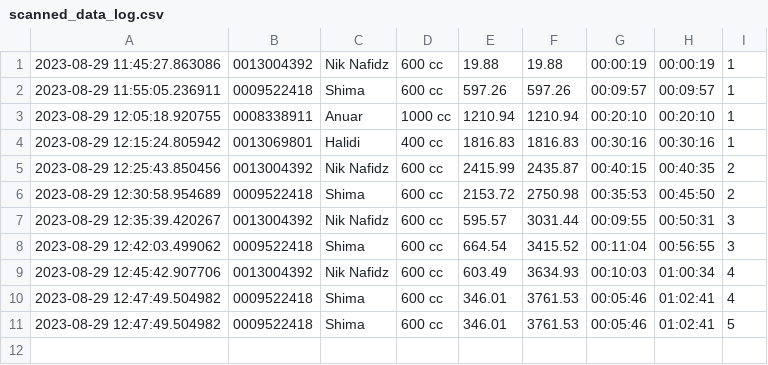
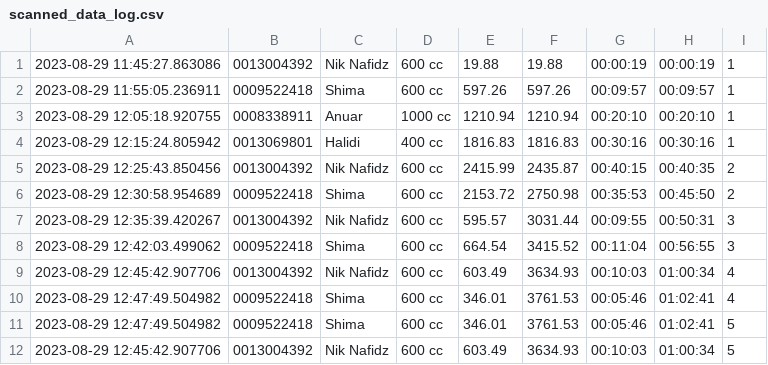
Before and after one commit to niknafidz/raceboard, a CSV file: scanned_data_log.csv, drawn as a sheet.

Commit message:
Auto-update CSV

```diff
--- a/scanned_data_log.csv
+++ b/scanned_data_log.csv
@@ -11 +11,2 @@
 2023-08-29 12:47:49.504982,0009522418,Shima,600 cc,346.01,3761.53,00:05:46,01:02:41,5
+2023-08-29 12:45:42.907706,0013004392,Nik Nafidz,600 cc,603.49,3634.93,00:10:03,01:00:34,5
```
